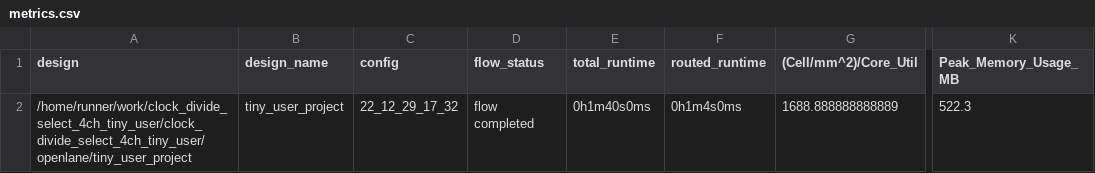
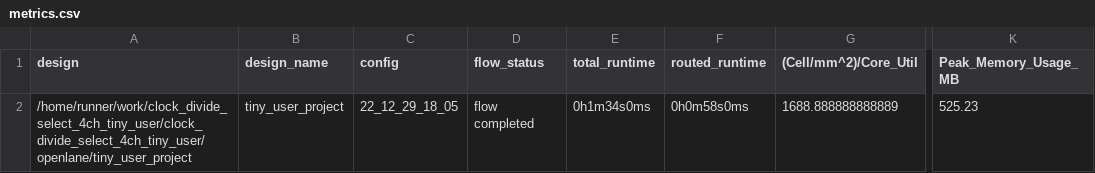
Before and after one commit to t-sasatani/-clock_divide_select_4ch_tiny_user, a CSV file: signoff/tiny_user_project/metrics.csv, drawn as a sheet; only a part is shown, gaps mark what is left out; the diff names each change by its address in the sheet, - before the commit and + after, or states it on an @@ line.

Commit message:
harden project [skip ci]

```diff
--- a/signoff/tiny_user_project/metrics.csv
+++ b/signoff/tiny_user_project/metrics.csv
-C2 (config): 22_12_29_17_32
+C2 (config): 22_12_29_18_05
-E2 (total_runtime): 0h1m40s0ms
+E2 (total_runtime): 0h1m34s0ms
-F2 (routed_runtime): 0h1m4s0ms
+F2 (routed_runtime): 0h0m58s0ms
-K2 (Peak_Memory_Usage_MB): 522.3
+K2 (Peak_Memory_Usage_MB): 525.23
```
Also changed, not shown: signoff/user_project_wrapper/metrics.csv, 19 other files.
